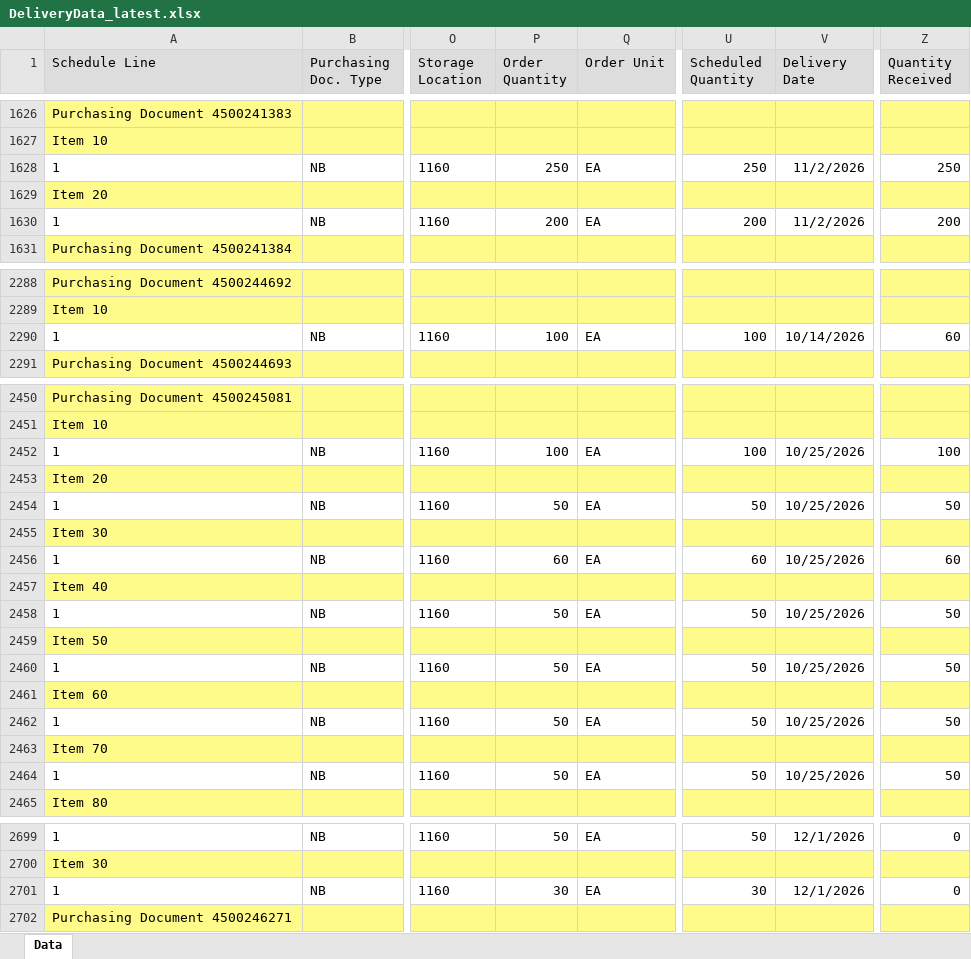
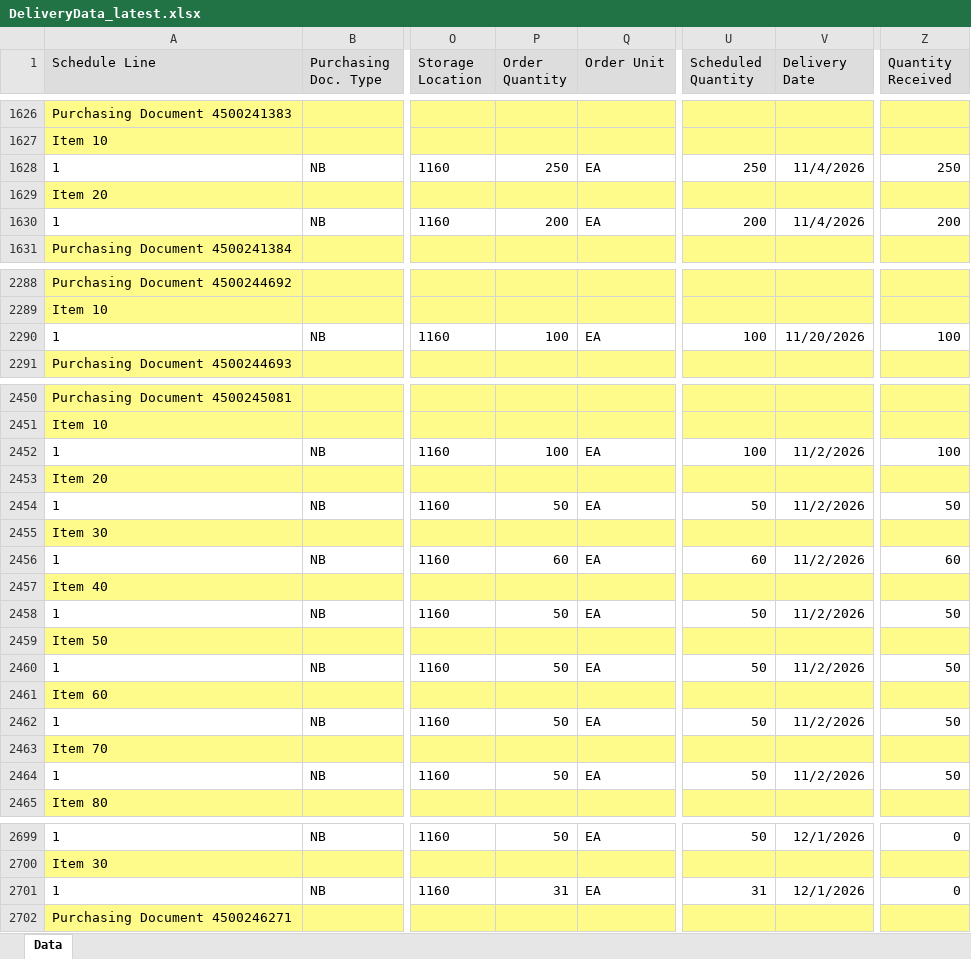
Before and after one commit to wjdwlals9545-arch/pbk-warehouse, an Excel workbook: public/data/DeliveryData_latest.xlsx, sheet Data, drawn as a sheet; only a part is shown, gaps mark what is left out; values as stored, in another font and other column widths than the file's, no borders; charts and pictures not drawn; the diff covers the shown part only; the diff names each change by its address in the sheet, - before the commit and + after, or states it on an @@ line.

Commit message:
Auto-update DeliveryData_latest.xlsx

```diff
--- a/public/data/DeliveryData_latest.xlsx (sheet Data)
+++ b/public/data/DeliveryData_latest.xlsx (sheet Data)
-V1628 (Delivery Date): 11/2/2026
+V1628 (Delivery Date): 11/4/2026
-V1630 (Delivery Date): 11/2/2026
+V1630 (Delivery Date): 11/4/2026
-V2290 (Delivery Date): 10/14/2026
+V2290 (Delivery Date): 11/20/2026
-Z2290 (Quantity Received): 60
+Z2290 (Quantity Received): 100
-V2452 (Delivery Date): 10/25/2026
+V2452 (Delivery Date): 11/2/2026
-V2454 (Delivery Date): 10/25/2026
+V2454 (Delivery Date): 11/2/2026
-V2456 (Delivery Date): 10/25/2026
+V2456 (Delivery Date): 11/2/2026
-V2458 (Delivery Date): 10/25/2026
+V2458 (Delivery Date): 11/2/2026
-V2460 (Delivery Date): 10/25/2026
+V2460 (Delivery Date): 11/2/2026
-V2462 (Delivery Date): 10/25/2026
+V2462 (Delivery Date): 11/2/2026
-V2464 (Delivery Date): 10/25/2026
+V2464 (Delivery Date): 11/2/2026
-P2701 (Order Quantity): 30
+P2701 (Order Quantity): 31
-U2701 (Scheduled Quantity): 30
+U2701 (Scheduled Quantity): 31
```
Also changed, not shown: 14 edited cells elsewhere in this sheet, 4 other files.
